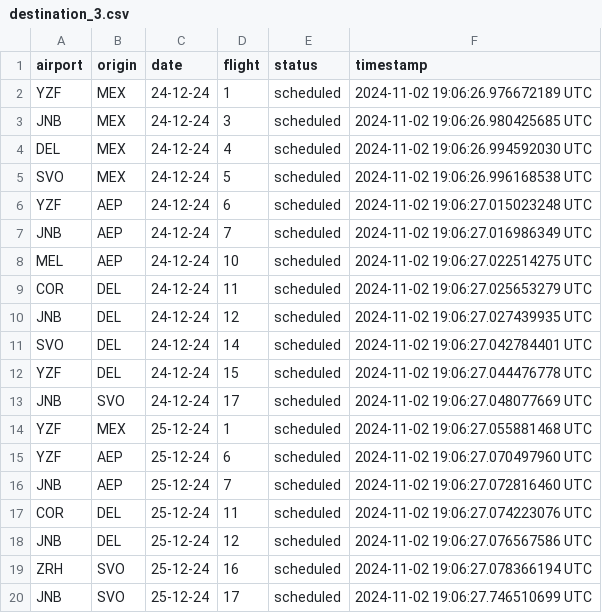
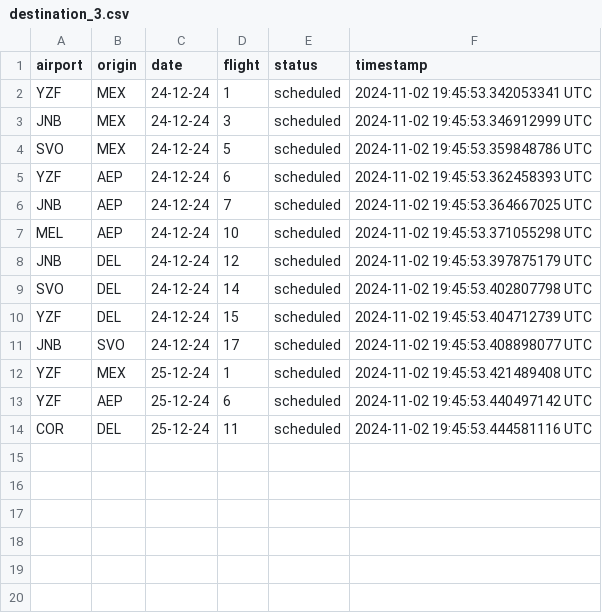
Before and after one commit to Jmenechian/Cassandra-Like-DB, a CSV file: src/tables/destination_3.csv, drawn as a sheet.

```diff
--- a/src/tables/destination_3.csv
+++ b/src/tables/destination_3.csv
@@ -1,20 +1,14 @@
 airport,origin,date,flight,status,timestamp
-YZF,MEX,24-12-24,1,scheduled,2024-11-02 19:06:26.976672189 UTC
-JNB,MEX,24-12-24,3,scheduled,2024-11-02 19:06:26.980425685 UTC
-DEL,MEX,24-12-24,4,scheduled,2024-11-02 19:06:26.994592030 UTC
-SVO,MEX,24-12-24,5,scheduled,2024-11-02 19:06:26.996168538 UTC
-YZF,AEP,24-12-24,6,scheduled,2024-11-02 19:06:27.015023248 UTC
-JNB,AEP,24-12-24,7,scheduled,2024-11-02 19:06:27.016986349 UTC
-MEL,AEP,24-12-24,10,scheduled,2024-11-02 19:06:27.022514275 UTC
-COR,DEL,24-12-24,11,scheduled,2024-11-02 19:06:27.025653279 UTC
-JNB,DEL,24-12-24,12,scheduled,2024-11-02 19:06:27.027439935 UTC
-SVO,DEL,24-12-24,14,scheduled,2024-11-02 19:06:27.042784401 UTC
-YZF,DEL,24-12-24,15,scheduled,2024-11-02 19:06:27.044476778 UTC
-JNB,SVO,24-12-24,17,scheduled,2024-11-02 19:06:27.048077669 UTC
-YZF,MEX,25-12-24,1,scheduled,2024-11-02 19:06:27.055881468 UTC
-YZF,AEP,25-12-24,6,scheduled,2024-11-02 19:06:27.070497960 UTC
-JNB,AEP,25-12-24,7,scheduled,2024-11-02 19:06:27.072816460 UTC
-COR,DEL,25-12-24,11,scheduled,2024-11-02 19:06:27.074223076 UTC
-JNB,DEL,25-12-24,12,scheduled,2024-11-02 19:06:27.076567586 UTC
-ZRH,SVO,25-12-24,16,scheduled,2024-11-02 19:06:27.078366194 UTC
-JNB,SVO,25-12-24,17,scheduled,2024-11-02 19:06:27.746510699 UTC
+YZF,MEX,24-12-24,1,scheduled,2024-11-02 19:45:53.342053341 UTC
+JNB,MEX,24-12-24,3,scheduled,2024-11-02 19:45:53.346912999 UTC
+SVO,MEX,24-12-24,5,scheduled,2024-11-02 19:45:53.359848786 UTC
+YZF,AEP,24-12-24,6,scheduled,2024-11-02 19:45:53.362458393 UTC
+JNB,AEP,24-12-24,7,scheduled,2024-11-02 19:45:53.364667025 UTC
+MEL,AEP,24-12-24,10,scheduled,2024-11-02 19:45:53.371055298 UTC
+JNB,DEL,24-12-24,12,scheduled,2024-11-02 19:45:53.397875179 UTC
+SVO,DEL,24-12-24,14,scheduled,2024-11-02 19:45:53.402807798 UTC
+YZF,DEL,24-12-24,15,scheduled,2024-11-02 19:45:53.404712739 UTC
+JNB,SVO,24-12-24,17,scheduled,2024-11-02 19:45:53.408898077 UTC
+YZF,MEX,25-12-24,1,scheduled,2024-11-02 19:45:53.421489408 UTC
+YZF,AEP,25-12-24,6,scheduled,2024-11-02 19:45:53.440497142 UTC
+COR,DEL,25-12-24,11,scheduled,2024-11-02 19:45:53.444581116 UTC
```
Also changed, not shown: src/tables/destination_4.csv, src/tables/destination_6.csv, 19 other files.
